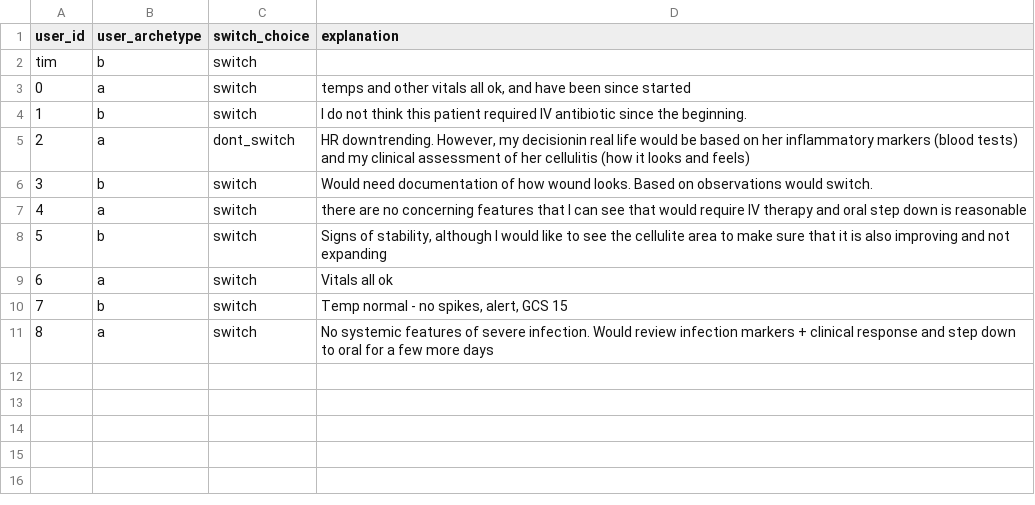
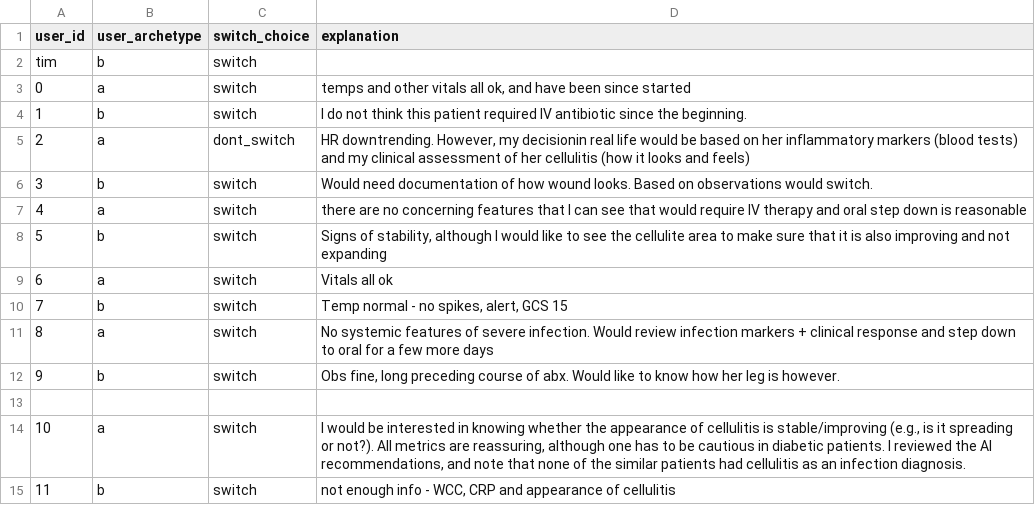
Before and after one commit to WilliamBolton/cdss_demo, a CSV file: cdss_1/cdss_1/switch_results/patient_4_choices.csv, drawn as a sheet; the diff names each change by its address in the sheet, - before the commit and + after, or states it on an @@ line.

```diff
--- a/cdss_1/cdss_1/switch_results/patient_4_choices.csv
+++ b/cdss_1/cdss_1/switch_results/patient_4_choices.csv
+row 12: 9 | b | switch | Obs fine, long preceding course of abx. Would like to know how her leg is however.
+row 13: (empty)
+row 14: 10 | a | switch | I would be interested in knowing whether the appearance of cellulitis is stable/improving (e.g., is it spreading or not?). All metrics are reassuring, although one has to be cautious in diabetic patients. I reviewed the AI recommendations, and note that none of the similar patients had cellulitis as an infection diagnosis.
+row 15: 11 | b | switch | not enough info - WCC, CRP and appearance of cellulitis
```
Also changed, not shown: cdss_1/cdss_1/switch_results/patient_6_choices.csv, cdss_1/cdss_1/tam_results/tam.csv, 26 other files.
